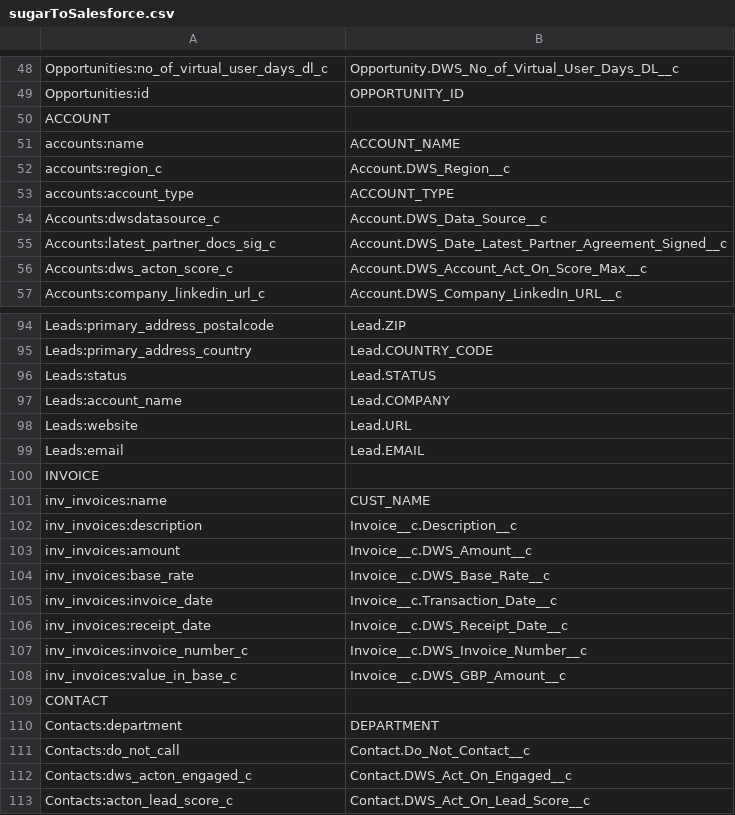
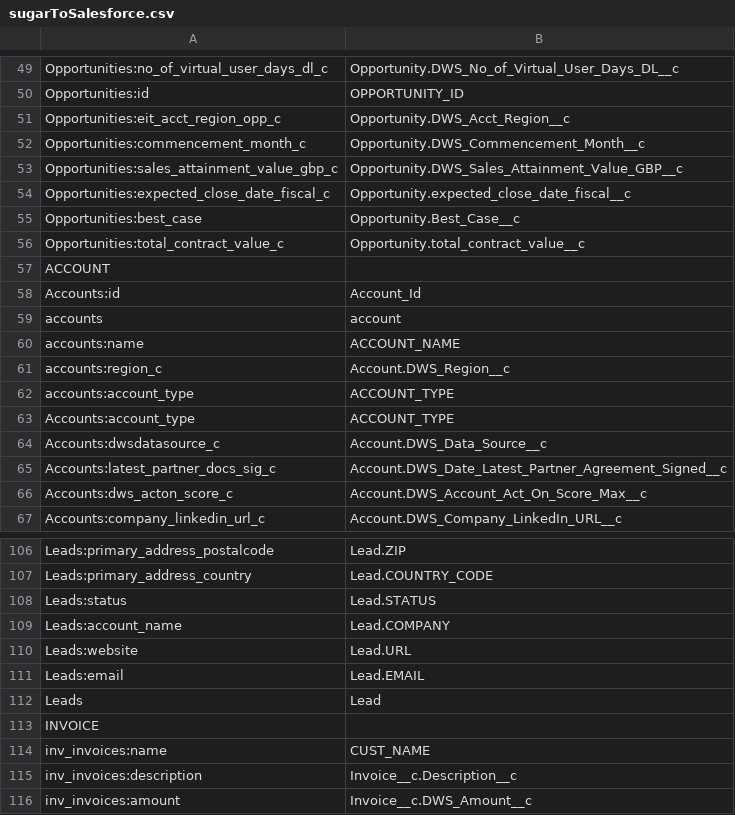
Before and after one commit to manhntbkit/GenerateReportXML, a CSV file: src/data/csv/sugarToSalesforce.csv, drawn as a sheet; only a part is shown, gaps mark what is left out; the shorter side is filled out with more unchanged rows; the diff covers the shown part only.

```diff
--- a/src/data/csv/sugarToSalesforce.csv
+++ b/src/data/csv/sugarToSalesforce.csv
@@ -49,3 +50,11 @@ Opportunities:no_of_virtual_user_days_dl_c,Opportunity.DWS_No_of_Virtual_User_Da
 Opportunities:id,OPPORTUNITY_ID
+Opportunities:eit_acct_region_opp_c,Opportunity.DWS_Acct_Region__c
+Opportunities:commencement_month_c,Opportunity.DWS_Commencement_Month__c
+Opportunities:sales_attainment_value_gbp_c,Opportunity.DWS_Sales_Attainment_Value_GBP__c
+Opportunities:expected_close_date_fiscal_c,Opportunity.expected_close_date_fiscal__c
+Opportunities:best_case,Opportunity.Best_Case__c
+Opportunities:total_contract_value_c,Opportunity.total_contract_value__c
 ACCOUNT,
+Accounts:id,Account_Id
+accounts,account
 accounts:name,ACCOUNT_NAME
@@ -53,2 +62,3 @@ accounts:region_c,Account.DWS_Region__c
 accounts:account_type,ACCOUNT_TYPE
+Accounts:account_type,ACCOUNT_TYPE
 Accounts:dwsdatasource_c,Account.DWS_Data_Source__c
@@ -99,2 +111,3 @@ Leads:website,Lead.URL
 Leads:email,Lead.EMAIL
+Leads,Lead
 INVOICE,
```
Also changed, not shown: 17 added rows elsewhere in this file, 3 other files.
